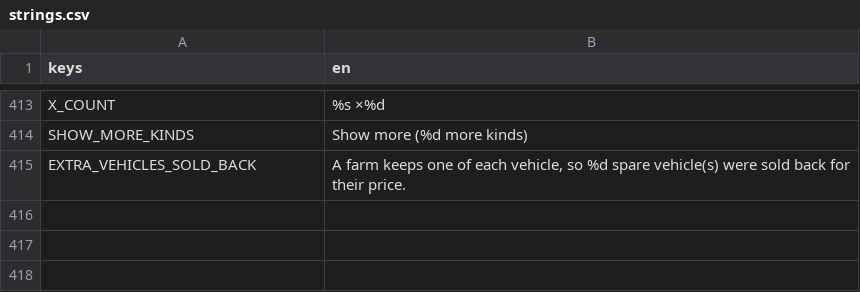
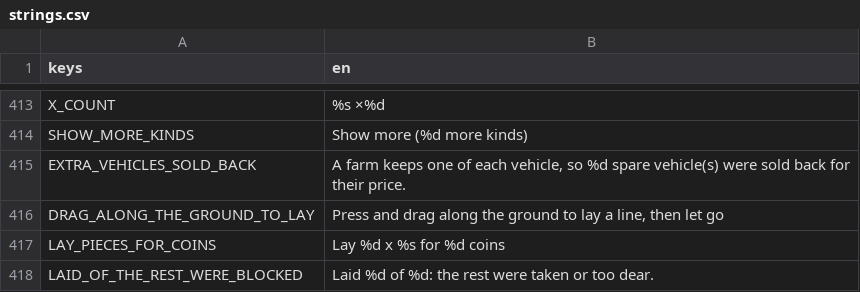
Before and after one commit to aniket-patra-1998/farm-game, a CSV file: locale/strings.csv, drawn as a sheet; only a part is shown, gaps mark what is left out; the diff names each change by its address in the sheet, - before the commit and + after, or states it on an @@ line.

```diff
--- a/locale/strings.csv
+++ b/locale/strings.csv
+row 416: DRAG_ALONG_THE_GROUND_TO_LAY | Press and drag along the ground to lay a line, then let go
+row 417: LAY_PIECES_FOR_COINS | Lay %d x %s for %d coins
+row 418: LAID_OF_THE_REST_WERE_BLOCKED | Laid %d of %d: the rest were taken or too dear.
```
Also changed, not shown: 7 other files.
